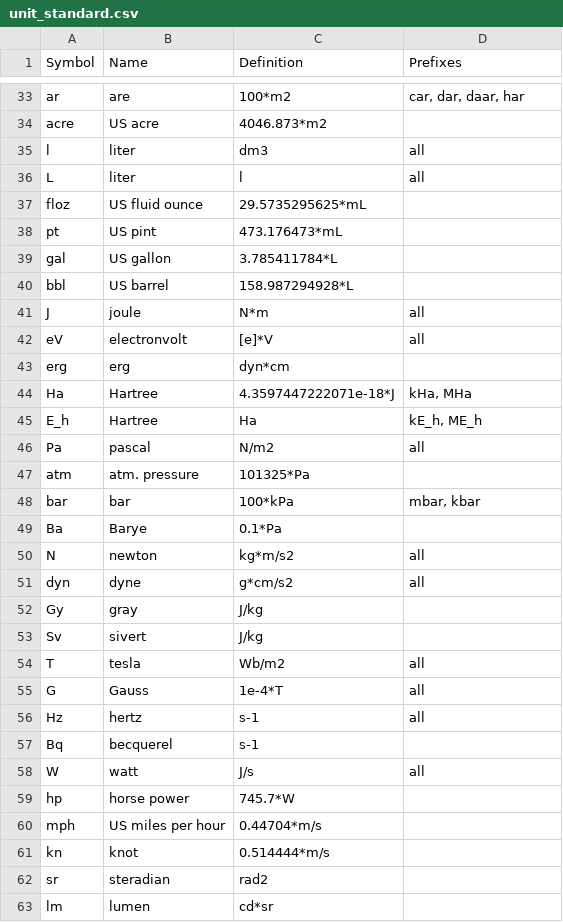
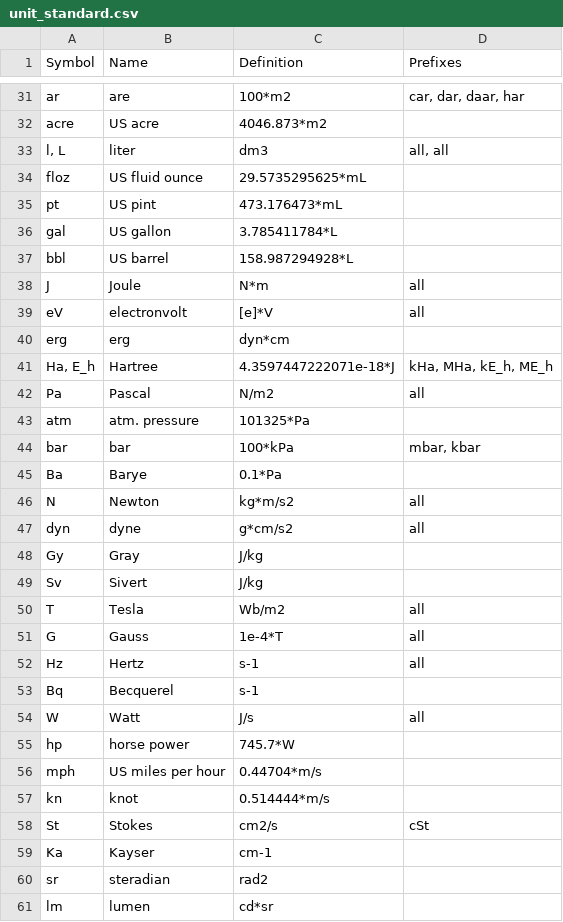
Before and after one commit to vrtulka23/scinumtools, a CSV file: docs/source/_static/tables/unit_standard.csv, drawn as a sheet; only a part is shown, gaps mark what is left out; the diff covers the shown part only.

```diff
--- a/docs/source/_static/tables/unit_standard.csv
+++ b/docs/source/_static/tables/unit_standard.csv
@@ -34,4 +32,3 @@ ar,are,100*m2,"car, dar, daar, har"
 acre,US acre,4046.873*m2,
-l,liter,dm3,all
-L,liter,l,all
+"l, L",liter,dm3,"all, all"
 floz,US fluid ounce,29.5735295625*mL,
@@ -40,8 +37,7 @@ gal,US gallon,3.785411784*L,
 bbl,US barrel,158.987294928*L,
-J,joule,N*m,all
+J,Joule,N*m,all
 eV,electronvolt,[e]*V,all
 erg,erg,dyn*cm,
-Ha,Hartree,4.3597447222071e-18*J,"kHa, MHa"
-E_h,Hartree,Ha,"kE_h, ME_h"
-Pa,pascal,N/m2,all
+"Ha, E_h",Hartree,4.3597447222071e-18*J,"kHa, MHa, kE_h, ME_h"
+Pa,Pascal,N/m2,all
 atm,atm. pressure,101325*Pa,
@@ -49,11 +45,11 @@ bar,bar,100*kPa,"mbar, kbar"
 Ba,Barye,0.1*Pa,
-N,newton,kg*m/s2,all
+N,Newton,kg*m/s2,all
 dyn,dyne,g*cm/s2,all
-Gy,gray,J/kg,
-Sv,sivert,J/kg,
-T,tesla,Wb/m2,all
+Gy,Gray,J/kg,
+Sv,Sivert,J/kg,
+T,Tesla,Wb/m2,all
 G,Gauss,1e-4*T,all
-Hz,hertz,s-1,all
-Bq,becquerel,s-1,
-W,watt,J/s,all
+Hz,Hertz,s-1,all
+Bq,Becquerel,s-1,
+W,Watt,J/s,all
 hp,horse power,745.7*W,
@@ -61,2 +57,4 @@ mph,US miles per hour,0.44704*m/s,
 kn,knot,0.514444*m/s,
+St,Stokes,cm2/s,cSt
+Ka,Kayser,cm-1,
 sr,steradian,rad2,
```
Also changed, not shown: 2 removed rows and 12 edited cells elsewhere in this file, docs/source/_static/tables/constants.csv, 10 other files.
